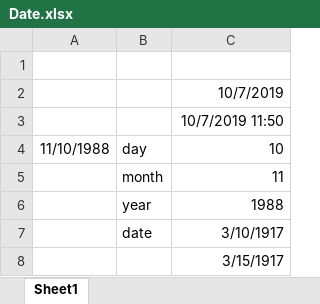
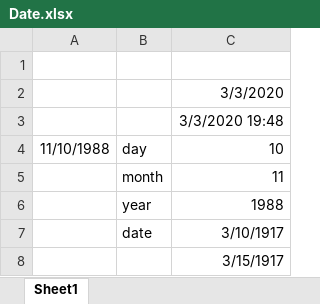
Before and after one commit to Shahidul1786/AdvanceExcell, an Excel workbook: Date.xlsx, sheet Sheet1, drawn as a sheet; values as stored, in another font and other column widths than the file's, no borders; the diff names each change by its address in the sheet, - before the commit and + after, or states it on an @@ line.

```diff
--- a/Date.xlsx (sheet Sheet1)
+++ b/Date.xlsx (sheet Sheet1)
-C2: 10/7/2019
+C2: 3/3/2020
-C3: 10/7/2019 11:50
+C3: 3/3/2020 19:48
```
Also changed, not shown: MS Excell/Basic To Advance.xlsx.
